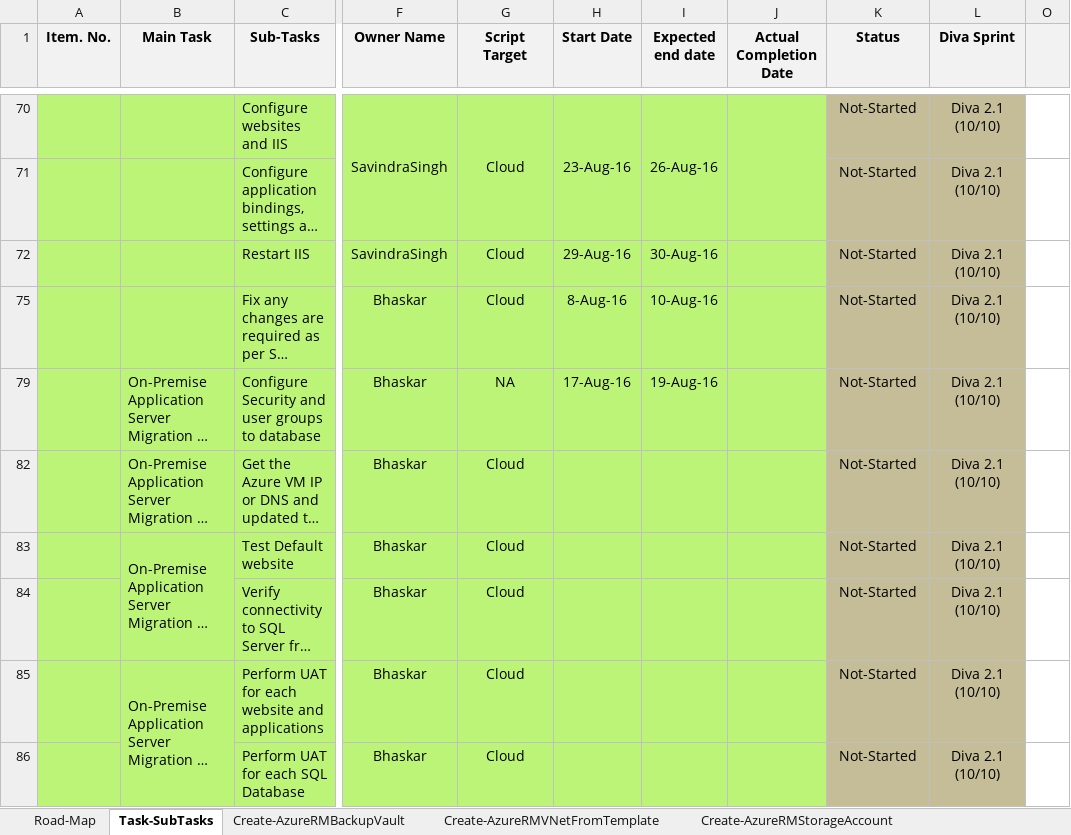
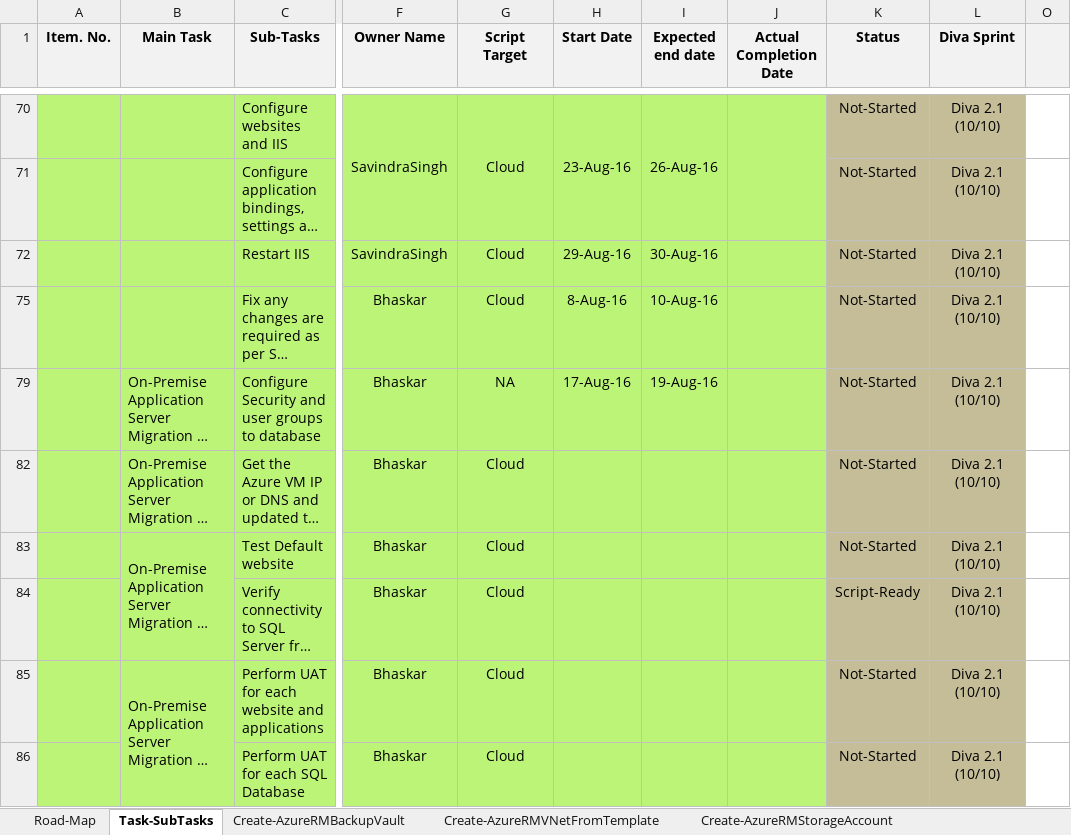
Before and after one commit to SavindraSingh/NEPortal-PowerShell-Scripts, an Excel workbook: Documentation/AzureTasks Tags Mappingv3.0.xlsx, sheet Task-SubTasks, drawn as a sheet; only a part is shown, gaps mark what is left out; long unchanged cells end in …; values as stored, in another font and other column widths than the file's, no borders; conditional formats not drawn; the diff names each change by its address in the sheet, - before the commit and + after, or states it on an @@ line.

```diff
--- a/Documentation/AzureTasks Tags Mappingv3.0.xlsx (sheet Task-SubTasks)
+++ b/Documentation/AzureTasks Tags Mappingv3.0.xlsx (sheet Task-SubTasks)
-K84 (Status): Not-Started
+K84 (Status): Script-Ready
```
Also changed, not shown: 48 other files.
